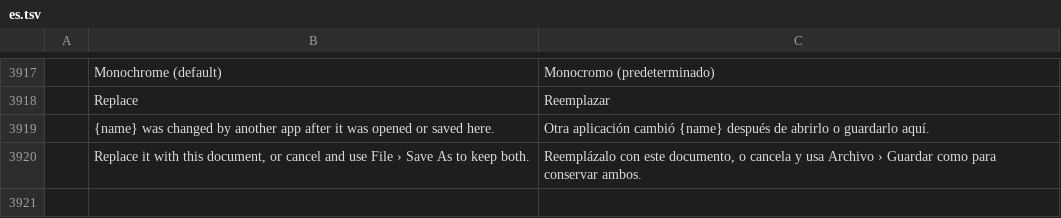
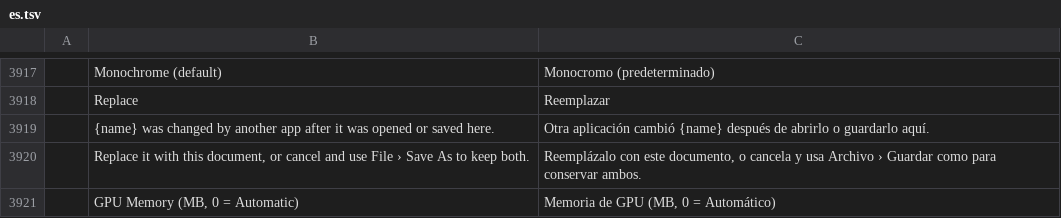
Before and after one commit to zdbosoxfan/local-image, a TSV file: crates/li-i18n/catalogs/editor/es.tsv, drawn as a sheet; only a part is shown, gaps mark what is left out; the diff names each change by its address in the sheet, - before the commit and + after, or states it on an @@ line.

```diff
--- a/crates/li-i18n/catalogs/editor/es.tsv
+++ b/crates/li-i18n/catalogs/editor/es.tsv
+row 3921:  | GPU Memory (MB, 0 = Automatic) | Memoria de GPU (MB, 0 = Automático)
```
Also changed, not shown: crates/li-i18n/catalogs/editor/de.tsv, crates/li-i18n/catalogs/editor/fr.tsv, 19 other files.
